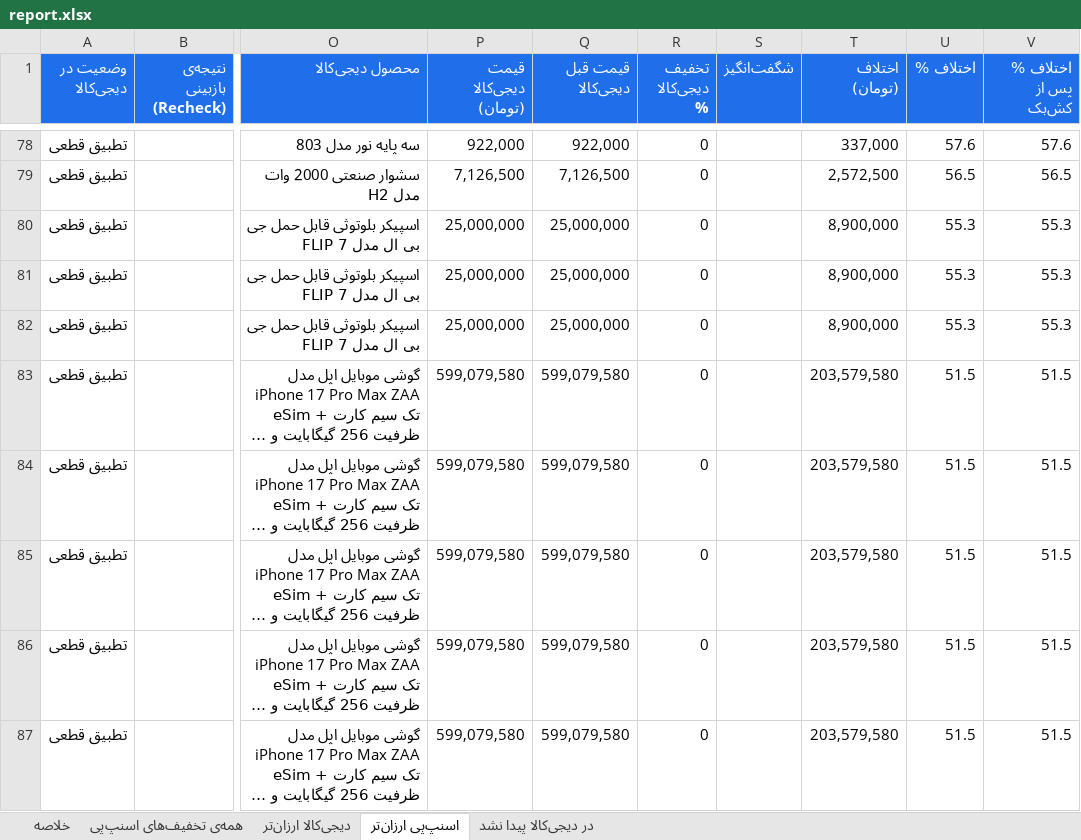
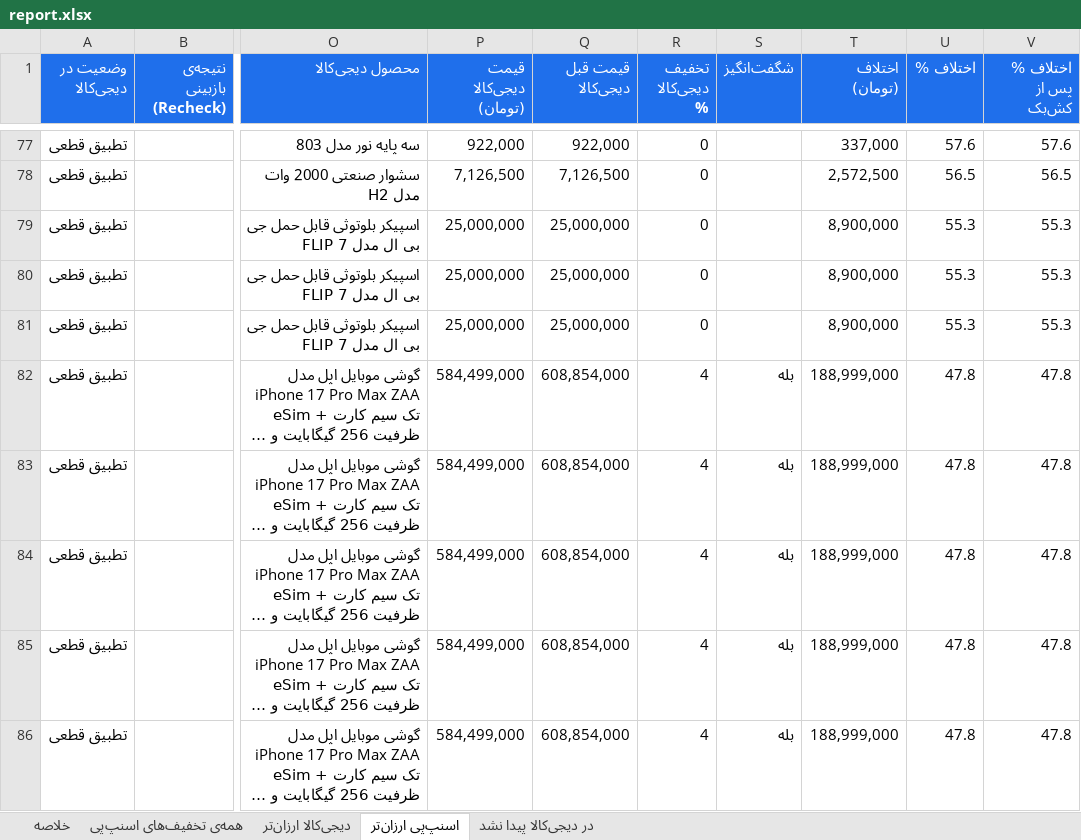
Before and after one commit to Ehsan-Moeininejad/snapppay-vs-digikala, an Excel workbook: data/report.xlsx, sheet اسنپ‌پی ارزان‌تر, drawn as a sheet; only a part is shown, gaps mark what is left out; long unchanged cells end in …; values as stored, in another font and other column widths than the file's, no borders; addresses are those after the commit; the diff covers the shown part only; the diff names each change by its address in the sheet, - before the commit and + after, or states it on an @@ line.

```diff
--- a/data/report.xlsx (sheet اسنپ‌پی ارزان‌تر)
+++ b/data/report.xlsx (sheet اسنپ‌پی ارزان‌تر)
-P82:P86 (قیمت دیجی‌کالا (تومان)): 599,079,580
+P82:P86 (قیمت دیجی‌کالا (تومان)): 584,499,000
-Q82:Q86 (قیمت قبل دیجی‌کالا): 599,079,580
+Q82:Q86 (قیمت قبل دیجی‌کالا): 608,854,000
-R82:R86 (تخفیف دیجی‌کالا %): 0
+R82:R86 (تخفیف دیجی‌کالا %): 4
-S82:S86 (شگفت‌انگیز): (empty)
+S82:S86 (شگفت‌انگیز): بله
-T82:T86 (اختلاف (تومان)): 203,579,580
+T82:T86 (اختلاف (تومان)): 188,999,000
-U82:U86 (اختلاف %): 51.5
+U82:U86 (اختلاف %): 47.8
-V82:V86 (اختلاف % پس از کش‌بک): 51.5
+V82:V86 (اختلاف % پس از کش‌بک): 47.8
```
Also changed, not shown: 7 added rows, 13 removed rows and 135 edited cells elsewhere in this sheet, sheet همه‌ی تخفیف‌های اسنپ‌پی, sheet در دیجی‌کالا پیدا نشد, sheet خلاصه, 5 other files.
